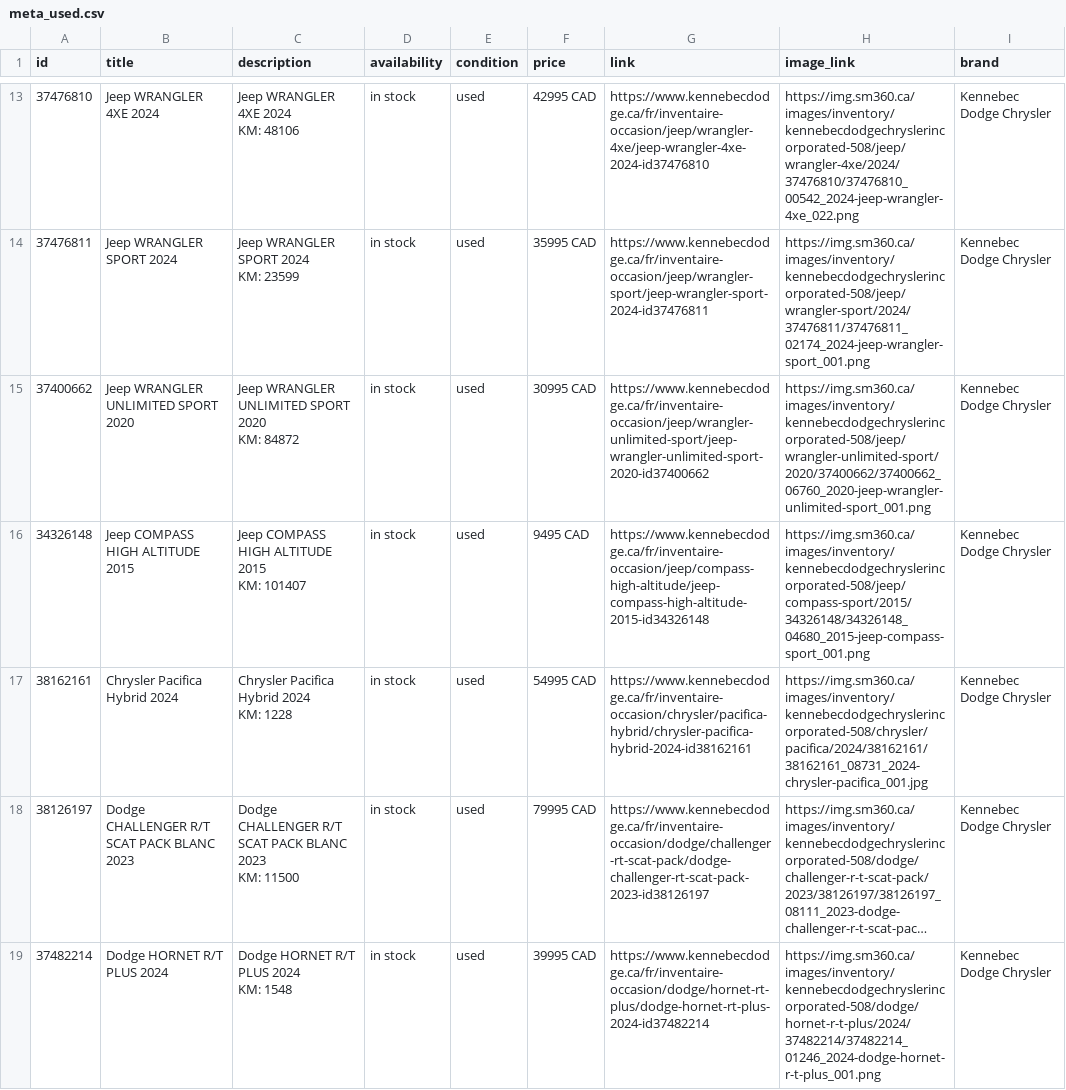
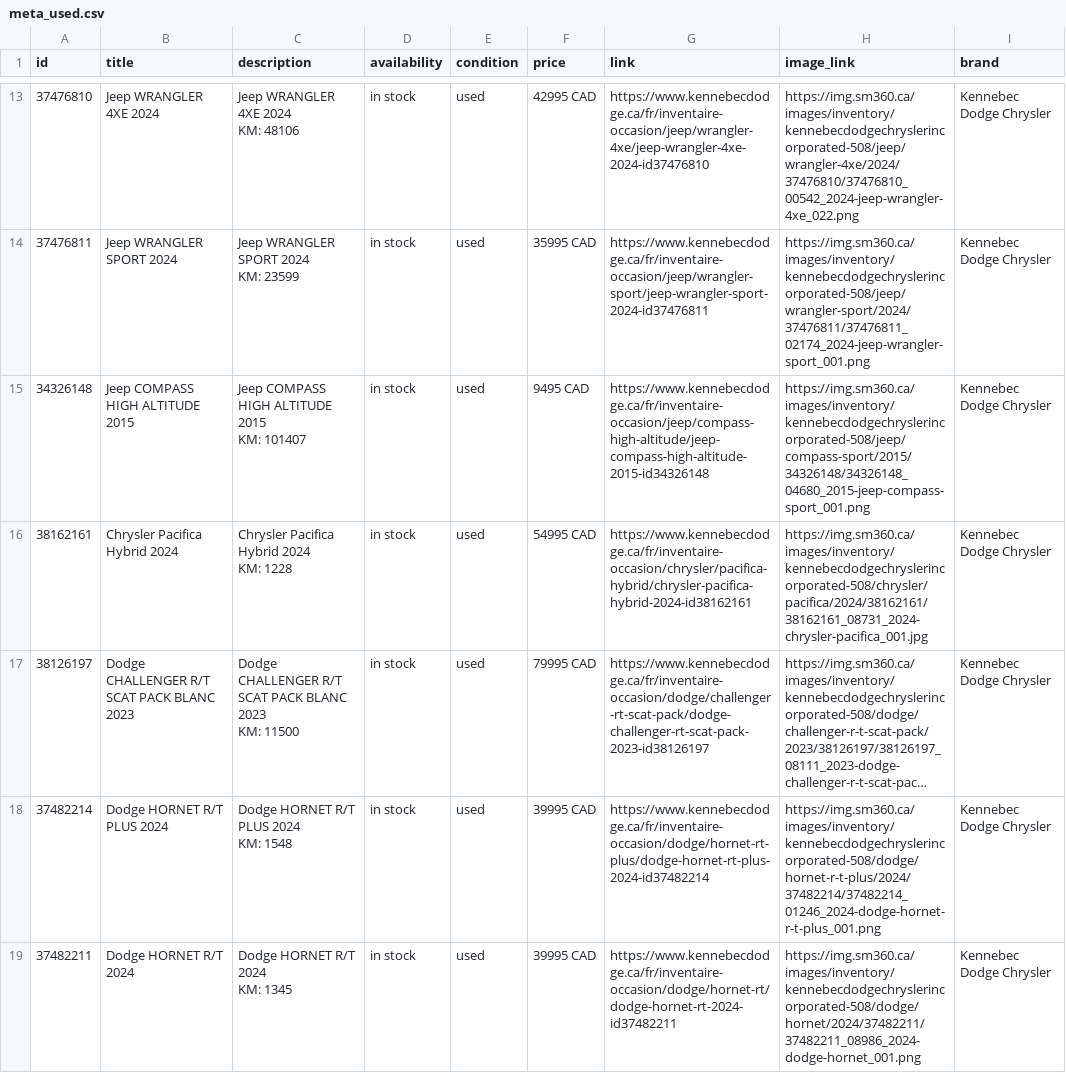
Before and after one commit to luxurahair/kennebec-meta-feed, a CSV file: docs/meta_used.csv, drawn as a sheet; only a part is shown, gaps mark what is left out; the shorter side is filled out with more unchanged rows; long unchanged cells end in …; removed rows and columns are numbered as before the commit, all else as after; ↵ is a line break in a cell; the diff covers the shown part only; the diff names each change by its address in the sheet, - before the commit and + after, or states it on an @@ line.

```diff
--- a/docs/meta_used.csv
+++ b/docs/meta_used.csv
-row 15: 37400662 | Jeep WRANGLER UNLIMITED SPORT 2020 | Jeep WRANGLER UNLIMITED SPORT 2020 ↵ KM: 84872 | in stock | used | 30995 CAD | https://www.kennebecdodge.ca/fr/inventaire-occasion/jeep/wrangler-unlimited-sport/jeep-wrangler-unlimited-sport-2020-id37400662 | https://img.sm360.ca/images/inventory/kennebecdodgechryslerincorporated-508/jeep/wrangler-unlimited-sport/2020/37400662/37400662_06760_2020-jeep-wrangler-unlimited-sport_001.png | Kennebec Dodge Chrysler
```
Also changed, not shown: 1 added row, 1 removed row and 1 moved row elsewhere in this file.
